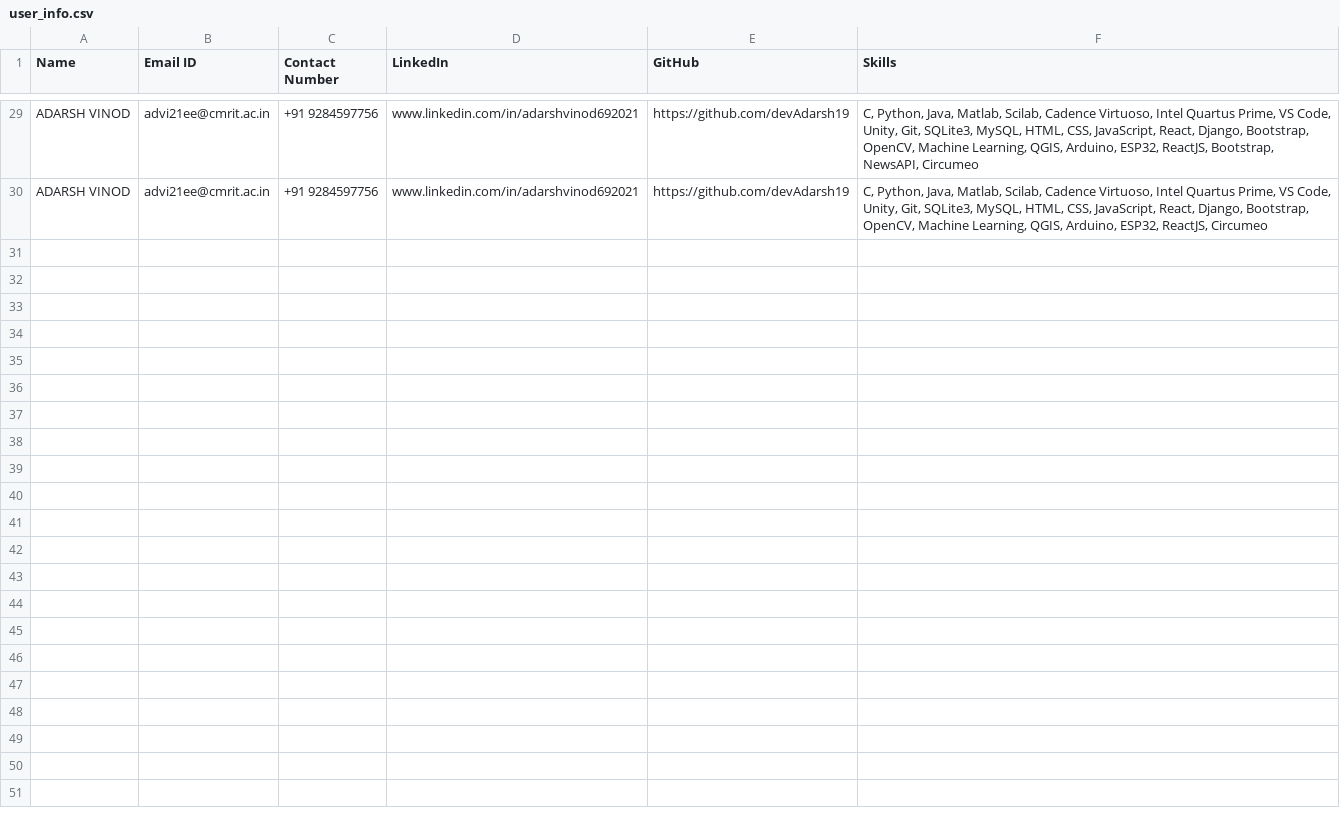
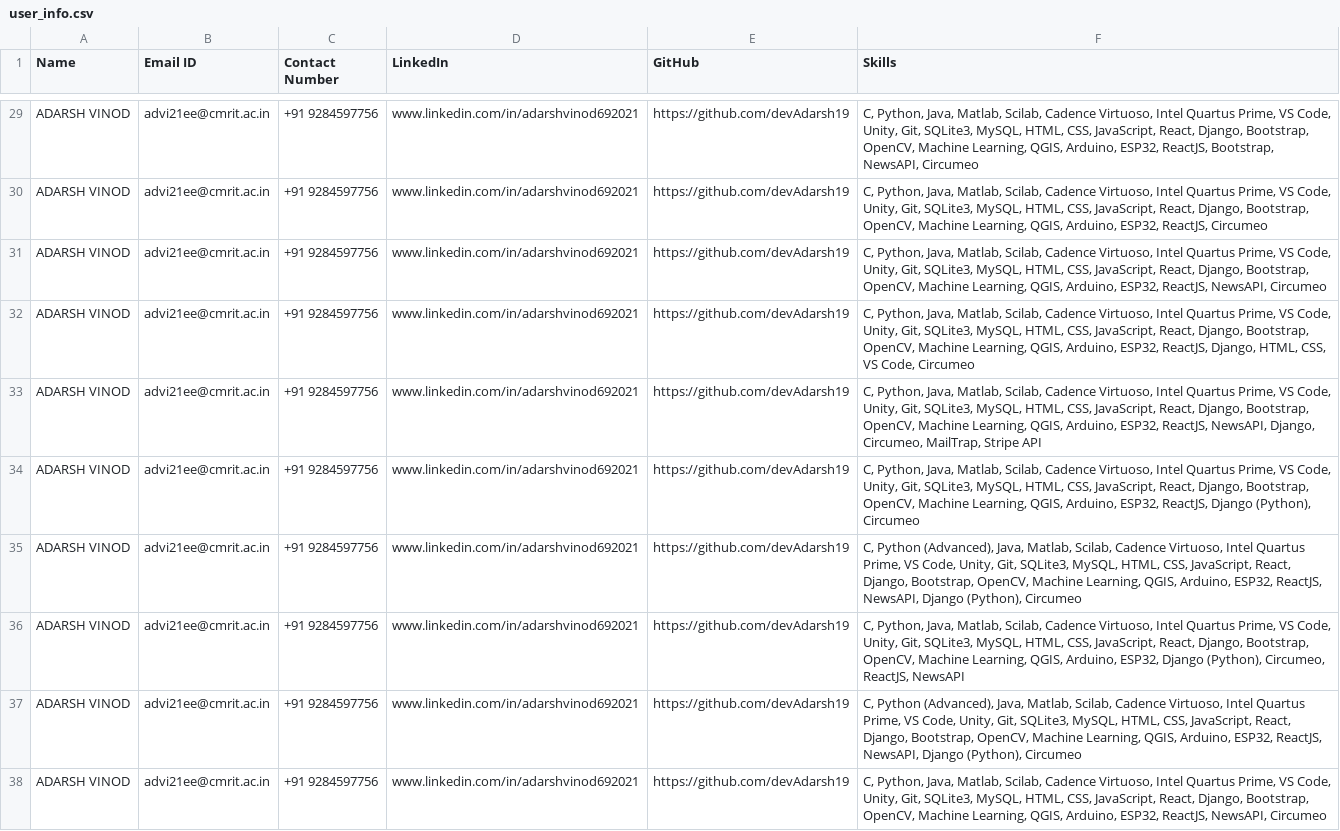
Before and after one commit to devAdarsh19/HappyFox_Hackathon, a CSV file: src/user_info.csv, drawn as a sheet; only a part is shown, gaps mark what is left out; the diff covers the shown part only; the diff names each change by its address in the sheet, - before the commit and + after, or states it on an @@ line.

```diff
--- a/src/user_info.csv
+++ b/src/user_info.csv
+row 31: ADARSH VINOD | advi21ee@cmrit.ac.in | +91 9284597756 | www.linkedin.com/in/adarshvinod692021 | https://github.com/devAdarsh19 | C, Python, Java, Matlab, Scilab, Cadence Virtuoso, Intel Quartus Prime, VS Code, Unity, Git, SQLite3, MySQL, HTML, CSS, JavaScript, React, Django, Bootstrap, OpenCV, Machine Learning, QGIS, Arduino, ESP32, ReactJS, NewsAPI, Circumeo
+row 32: ADARSH VINOD | advi21ee@cmrit.ac.in | +91 9284597756 | www.linkedin.com/in/adarshvinod692021 | https://github.com/devAdarsh19 | C, Python, Java, Matlab, Scilab, Cadence Virtuoso, Intel Quartus Prime, VS Code, Unity, Git, SQLite3, MySQL, HTML, CSS, JavaScript, React, Django, Bootstrap, OpenCV, Machine Learning, QGIS, Arduino, ESP32, ReactJS, Django, HTML, CSS, VS Code, Circumeo
+row 33: ADARSH VINOD | advi21ee@cmrit.ac.in | +91 9284597756 | www.linkedin.com/in/adarshvinod692021 | https://github.com/devAdarsh19 | C, Python, Java, Matlab, Scilab, Cadence Virtuoso, Intel Quartus Prime, VS Code, Unity, Git, SQLite3, MySQL, HTML, CSS, JavaScript, React, Django, Bootstrap, OpenCV, Machine Learning, QGIS, Arduino, ESP32, ReactJS, NewsAPI, Django, Circumeo, MailTrap, Stripe API
+row 34: ADARSH VINOD | advi21ee@cmrit.ac.in | +91 9284597756 | www.linkedin.com/in/adarshvinod692021 | https://github.com/devAdarsh19 | C, Python, Java, Matlab, Scilab, Cadence Virtuoso, Intel Quartus Prime, VS Code, Unity, Git, SQLite3, MySQL, HTML, CSS, JavaScript, React, Django, Bootstrap, OpenCV, Machine Learning, QGIS, Arduino, ESP32, ReactJS, Django (Python), Circumeo
+row 35: ADARSH VINOD | advi21ee@cmrit.ac.in | +91 9284597756 | www.linkedin.com/in/adarshvinod692021 | https://github.com/devAdarsh19 | C, Python (Advanced), Java, Matlab, Scilab, Cadence Virtuoso, Intel Quartus Prime, VS Code, Unity, Git, SQLite3, MySQL, HTML, CSS, JavaScript, React, Django, Bootstrap, OpenCV, Machine Learning, QGIS, Arduino, ESP32, ReactJS, NewsAPI, Django (Python), Circumeo
+row 36: ADARSH VINOD | advi21ee@cmrit.ac.in | +91 9284597756 | www.linkedin.com/in/adarshvinod692021 | https://github.com/devAdarsh19 | C, Python, Java, Matlab, Scilab, Cadence Virtuoso, Intel Quartus Prime, VS Code, Unity, Git, SQLite3, MySQL, HTML, CSS, JavaScript, React, Django, Bootstrap, OpenCV, Machine Learning, QGIS, Arduino, ESP32, Django (Python), Circumeo, ReactJS, NewsAPI
+row 37: ADARSH VINOD | advi21ee@cmrit.ac.in | +91 9284597756 | www.linkedin.com/in/adarshvinod692021 | https://github.com/devAdarsh19 | C, Python (Advanced), Java, Matlab, Scilab, Cadence Virtuoso, Intel Quartus Prime, VS Code, Unity, Git, SQLite3, MySQL, HTML, CSS, JavaScript, React, Django, Bootstrap, OpenCV, Machine Learning, QGIS, Arduino, ESP32, ReactJS, NewsAPI, Django (Python), Circumeo
+row 38: ADARSH VINOD | advi21ee@cmrit.ac.in | +91 9284597756 | www.linkedin.com/in/adarshvinod692021 | https://github.com/devAdarsh19 | C, Python, Java, Matlab, Scilab, Cadence Virtuoso, Intel Quartus Prime, VS Code, Unity, Git, SQLite3, MySQL, HTML, CSS, JavaScript, React, Django, Bootstrap, OpenCV, Machine Learning, QGIS, Arduino, ESP32, ReactJS, NewsAPI, Circumeo
```
Also changed, not shown: 7 added rows elsewhere in this file, 11 other files.
